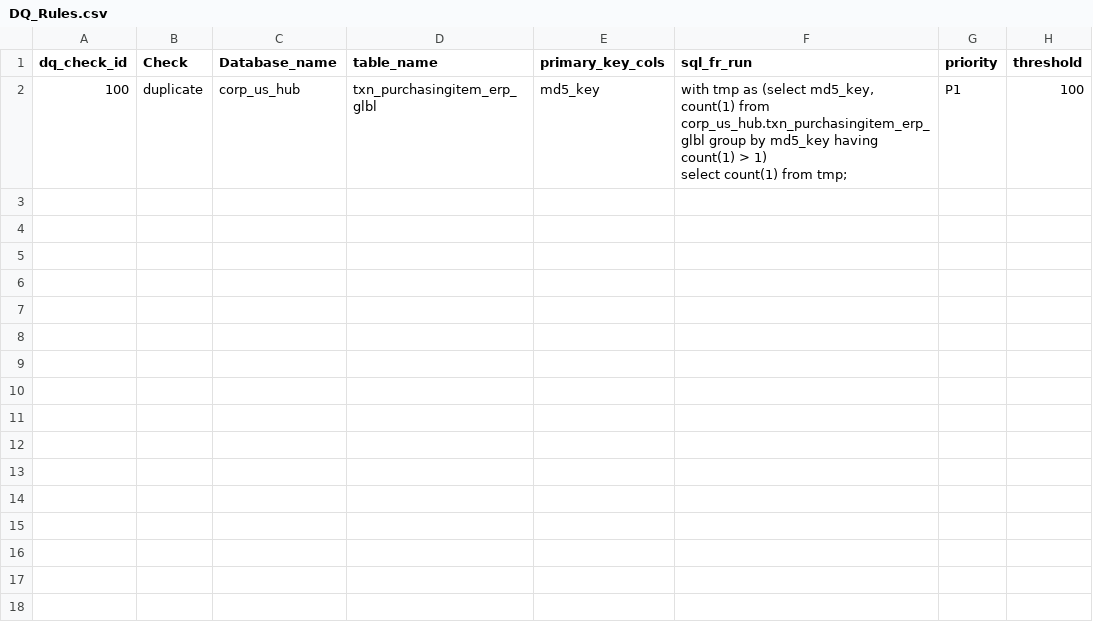
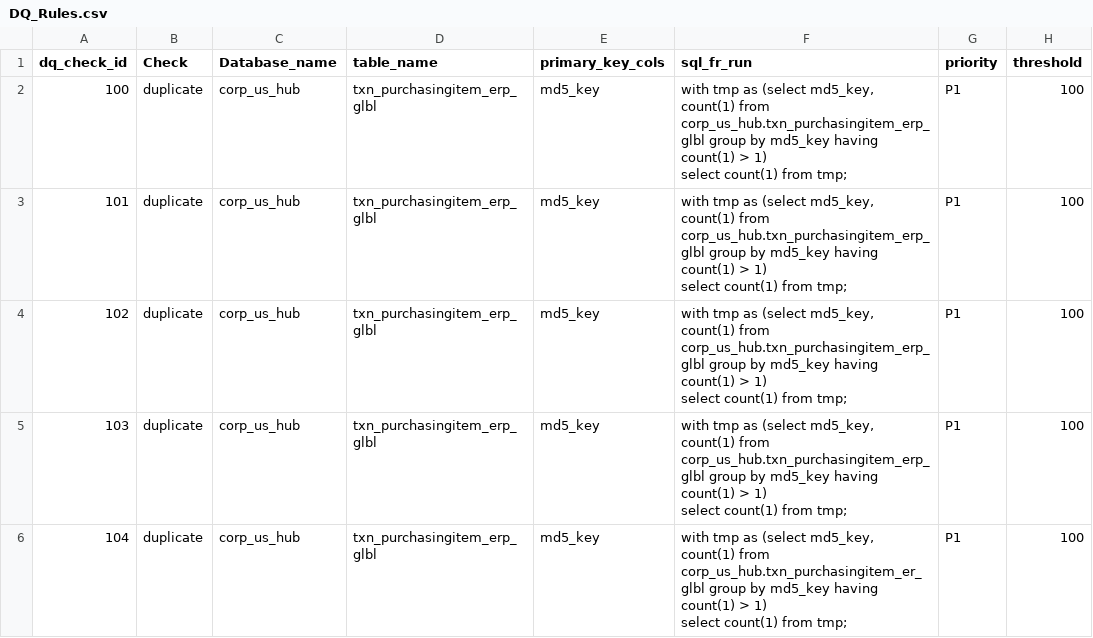
Before and after one commit to TejaswiniPolisetty3006/dataqualitytest, a CSV file: DQ_Rules.csv, drawn as a sheet; ↵ is a line break in a cell; the diff names each change by its address in the sheet, - before the commit and + after, or states it on an @@ line.

Commit message:
Update DQ_Rules.csv

```diff
--- a/DQ_Rules.csv
+++ b/DQ_Rules.csv
+row 3: 101 | duplicate | corp_us_hub | txn_purchasingitem_erp_glbl | md5_key | with tmp as (select md5_key, count(1) from corp_us_hub.txn_purchasingitem_erp_glbl group by md5_key having count(1) > 1) ↵ select count(1) from tmp; | P1 | 100
+row 4: 102 | duplicate | corp_us_hub | txn_purchasingitem_erp_glbl | md5_key | with tmp as (select md5_key, count(1) from corp_us_hub.txn_purchasingitem_erp_glbl group by md5_key having count(1) > 1) ↵ select count(1) from tmp; | P1 | 100
+row 5: 103 | duplicate | corp_us_hub | txn_purchasingitem_erp_glbl | md5_key | with tmp as (select md5_key, count(1) from corp_us_hub.txn_purchasingitem_erp_glbl group by md5_key having count(1) > 1) ↵ select count(1) from tmp; | P1 | 100
+row 6: 104 | duplicate | corp_us_hub | txn_purchasingitem_erp_glbl | md5_key | with tmp as (select md5_key, count(1) from corp_us_hub.txn_purchasingitem_er_glbl group by md5_key having count(1) > 1) ↵ select count(1) from tmp; | P1 | 100
```
